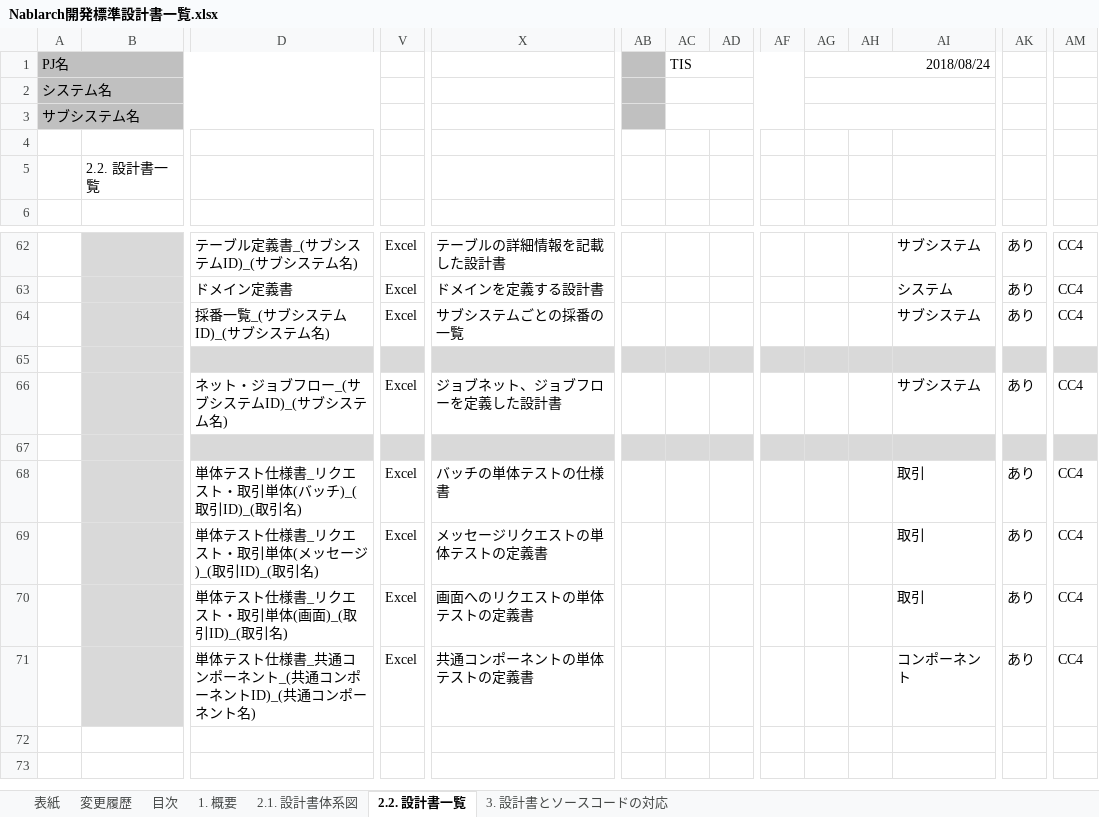
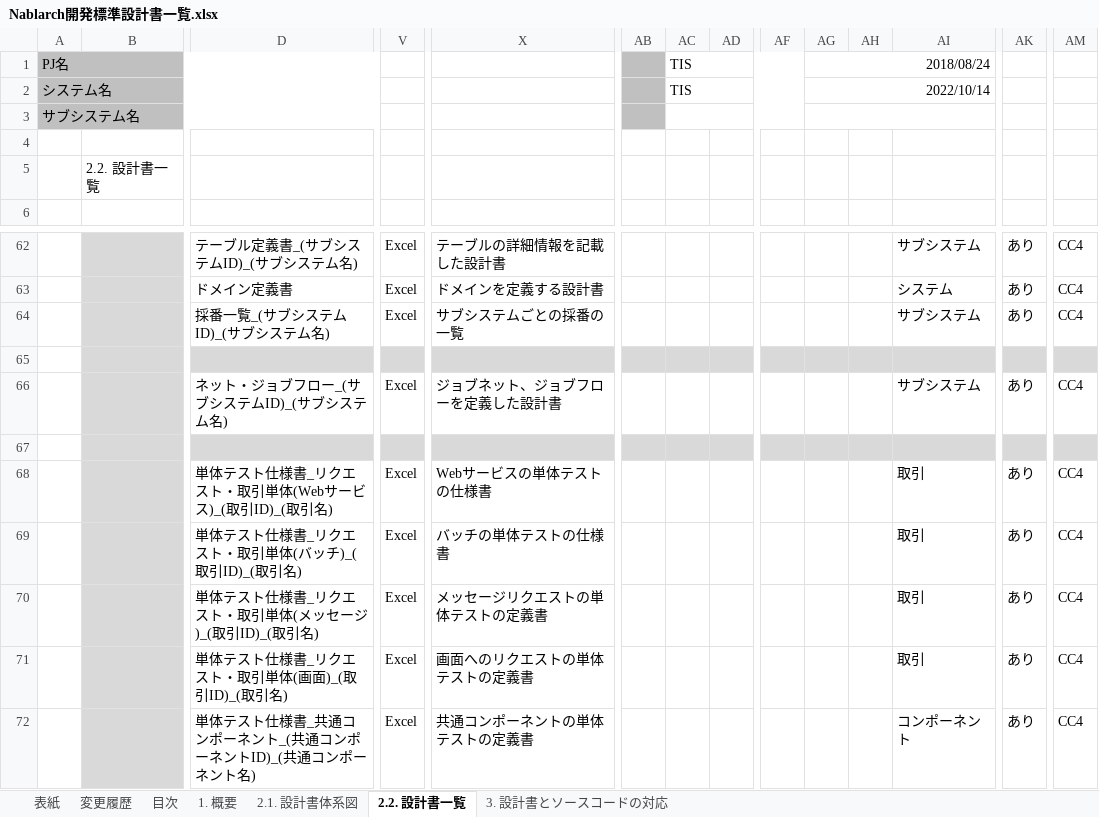
Before and after one commit to nablarch-development-standards/nablarch-development-standards, an Excel workbook: 030_設計ドキュメント/Nablarch開発標準設計書一覧.xlsx, sheet 2.2. 設計書一覧, drawn as a sheet; only a part is shown, gaps mark what is left out; values as stored, in another font and other column widths than the file's, no borders; rows hold the shown columns only; the diff names each change by its address in the sheet, - before the commit and + after, or states it on an @@ line.

Commit message:
設計書一覧のテスト仕様書にWebサービスが漏れていたため追加

```diff
--- a/030_設計ドキュメント/Nablarch開発標準設計書一覧.xlsx (sheet 2.2. 設計書一覧)
+++ b/030_設計ドキュメント/Nablarch開発標準設計書一覧.xlsx (sheet 2.2. 設計書一覧)
-AC2: (empty)
+AC2: TIS
-AG2: (empty)
+AG2: 2022/10/14
+row 68:  |  | 単体テスト仕様書_リクエスト・取引単体(Webサービス)_(取引ID)_(取引名) | Excel | Webサービスの単体テストの仕様書 |  |  |  |  |  |  | 取引 | あり | CC4
```
Also changed, not shown: sheet 変更履歴, sheet 2.1. 設計書体系図, sheet 1. 概要, sheet 3. 設計書とソースコードの対応, sheet 表紙, sheet 目次, charts or pictures.
